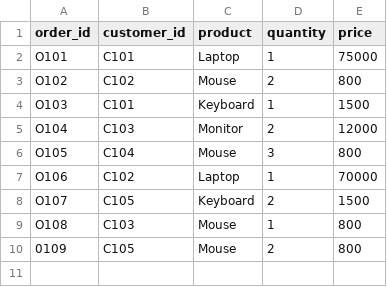
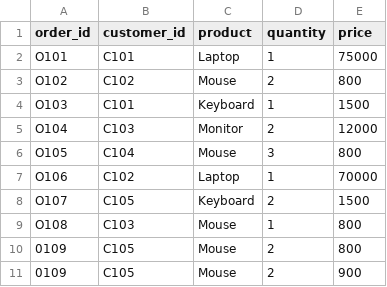
Before and after one commit to nithinreddy-officiala/devops-git-practice, a CSV file: orders.csv, drawn as a sheet; the diff names each change by its address in the sheet, - before the commit and + after, or states it on an @@ line.

Commit message:
upadte the price at 109

```diff
--- a/orders.csv
+++ b/orders.csv
+row 11: 0109 | C105 | Mouse | 2 | 900
```
